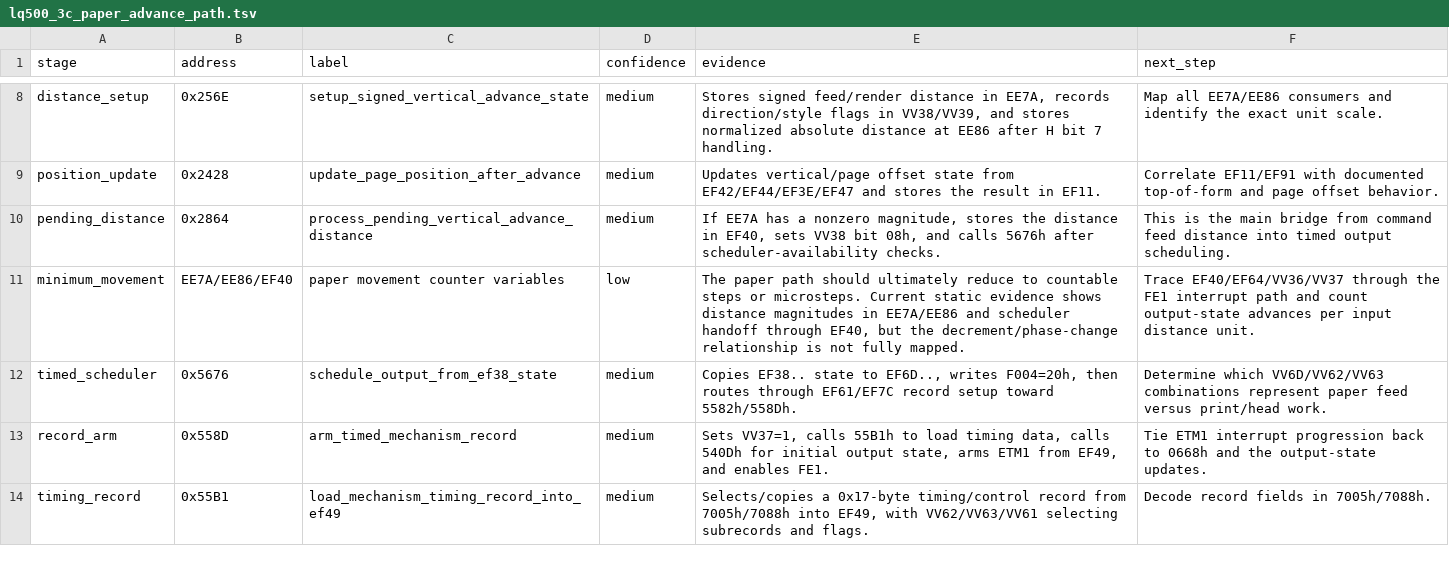
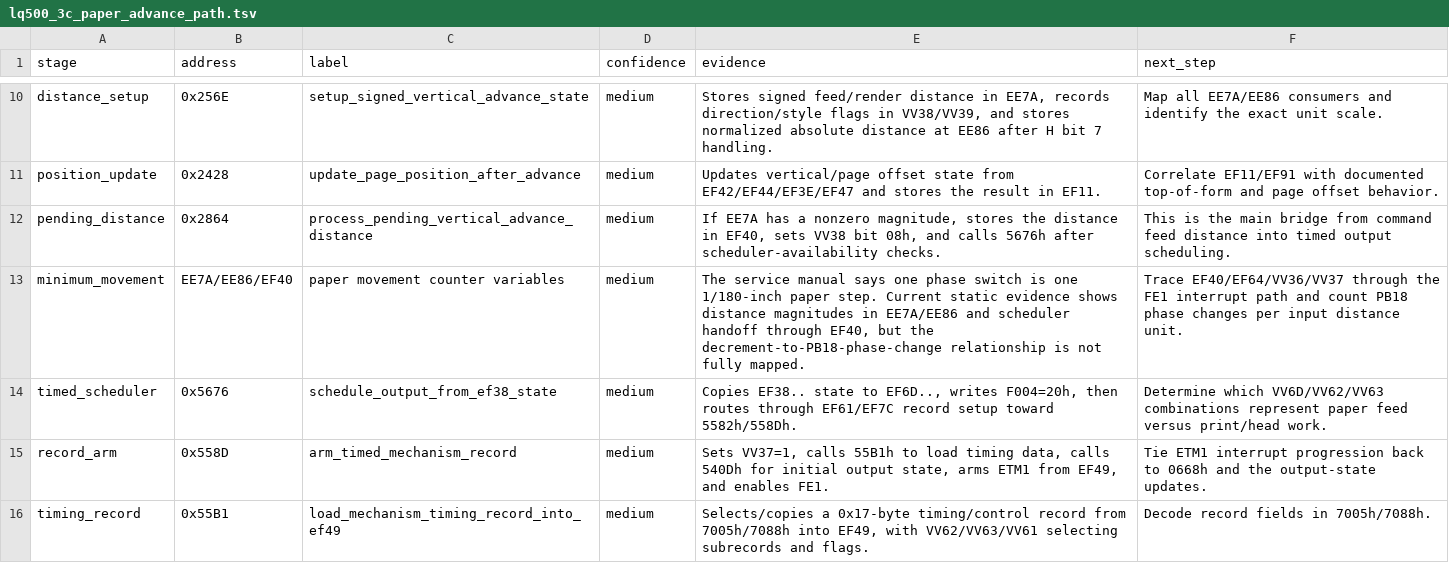
Before and after one commit to RealDeuce/epsonLQ500, a TSV file: data/lq500_3c_paper_advance_path.tsv, drawn as a sheet; only a part is shown, gaps mark what is left out; the diff covers the shown part only.

Commit message:
Map paper feed motor drive signals

```diff
--- a/data/lq500_3c_paper_advance_path.tsv
+++ b/data/lq500_3c_paper_advance_path.tsv
@@ -10,3 +12,3 @@ position_update	0x2428	update_page_position_after_advance	medium	Updates vertica
 pending_distance	0x2864	process_pending_vertical_advance_distance	medium	If EE7A has a nonzero magnitude, stores the distance in EF40, sets VV38 bit 08h, and calls 5676h after scheduler-availability checks.	This is the main bridge from command feed distance into timed output scheduling.
-minimum_movement	EE7A/EE86/EF40	paper movement counter variables	low	The paper path should ultimately reduce to countable steps or microsteps. Current static evidence shows distance magnitudes in EE7A/EE86 and scheduler handoff through EF40, but the decrement/phase-change relationship is not fully mapped.	Trace EF40/EF64/VV36/VV37 through the FE1 interrupt path and count output-state advances per input distance unit.
+minimum_movement	EE7A/EE86/EF40	paper movement counter variables	medium	The service manual says one phase switch is one 1/180-inch paper step. Current static evidence shows distance magnitudes in EE7A/EE86 and scheduler handoff through EF40, but the decrement-to-PB18-phase-change relationship is not fully mapped.	Trace EF40/EF64/VV36/VV37 through the FE1 interrupt path and count PB18 phase changes per input distance unit.
 timed_scheduler	0x5676	schedule_output_from_ef38_state	medium	Copies EF38.. state to EF6D.., writes F004=20h, then routes through EF61/EF7C record setup toward 5582h/558Dh.	Determine which VV6D/VV62/VV63 combinations represent paper feed versus print/head work.
```
Also changed, not shown: 2 added rows and 7 edited cells elsewhere in this file, data/lq500_3c_program_labels.tsv, 4 other files.
